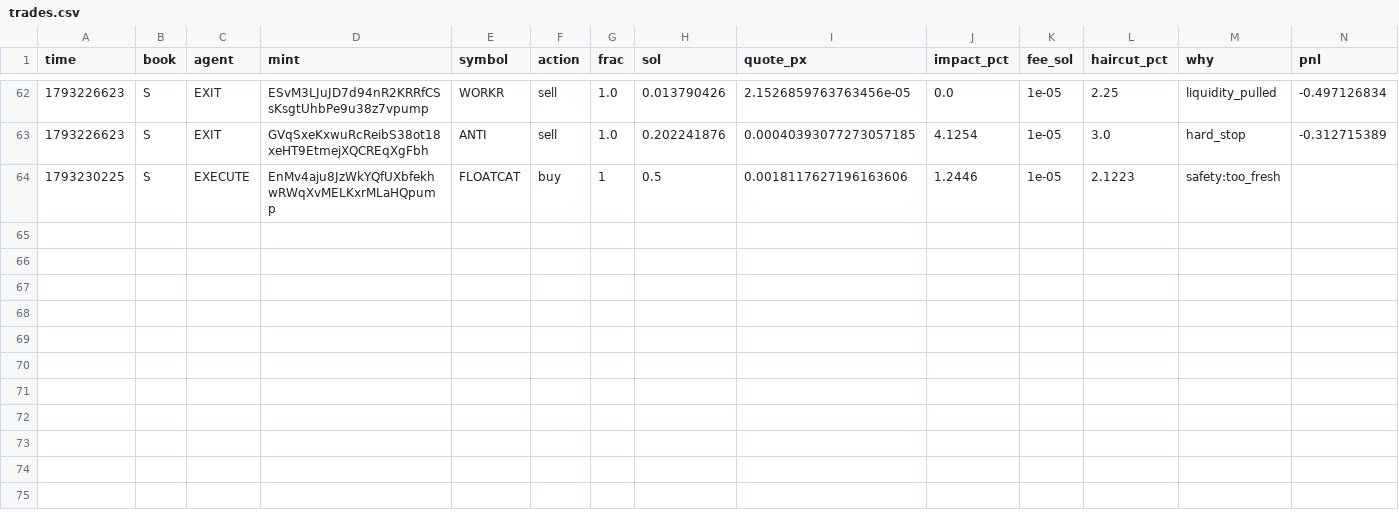
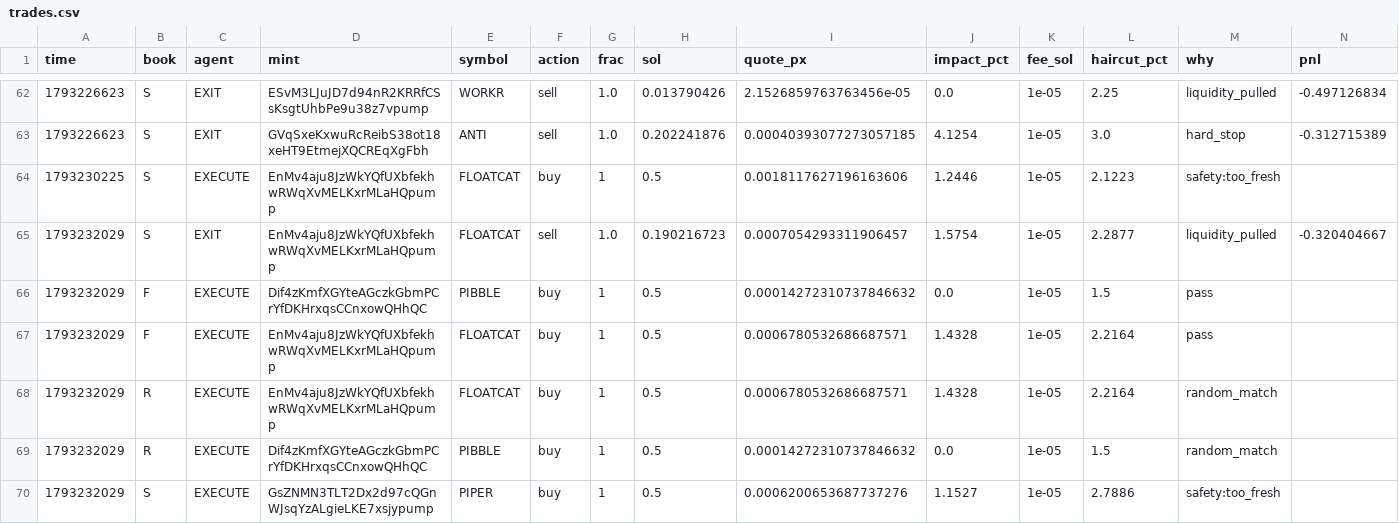
Before and after one commit to Zirqo-Dev/sightline, a CSV file: solana-desk/trades.csv, drawn as a sheet; only a part is shown, gaps mark what is left out; rows hold the shown columns only; the diff names each change by its address in the sheet, - before the commit and + after, or states it on an @@ line.

```diff
--- a/solana-desk/trades.csv
+++ b/solana-desk/trades.csv
+row 65: 1793232029 | S | EXIT | EnMv4aju8JzWkYQfUXbfekhwRWqXvMELKxrMLaHQpump | FLOATCAT | sell | 1.0 | 0.190216723 | 0.0007054293311906457 | 1.5754 | 1e-05 | 2.2877 | liquidity_pulled | -0.320404667
+row 66: 1793232029 | F | EXECUTE | Dif4zKmfXGYteAGczkGbmPCrYfDKHrxqsCCnxowQHhQC | PIBBLE | buy | 1 | 0.5 | 0.00014272310737846632 | 0.0 | 1e-05 | 1.5 | pass
+row 67: 1793232029 | F | EXECUTE | EnMv4aju8JzWkYQfUXbfekhwRWqXvMELKxrMLaHQpump | FLOATCAT | buy | 1 | 0.5 | 0.0006780532686687571 | 1.4328 | 1e-05 | 2.2164 | pass
+row 68: 1793232029 | R | EXECUTE | EnMv4aju8JzWkYQfUXbfekhwRWqXvMELKxrMLaHQpump | FLOATCAT | buy | 1 | 0.5 | 0.0006780532686687571 | 1.4328 | 1e-05 | 2.2164 | random_match
+row 69: 1793232029 | R | EXECUTE | Dif4zKmfXGYteAGczkGbmPCrYfDKHrxqsCCnxowQHhQC | PIBBLE | buy | 1 | 0.5 | 0.00014272310737846632 | 0.0 | 1e-05 | 1.5 | random_match
+row 70: 1793232029 | S | EXECUTE | GsZNMN3TLT2Dx2d97cQGnWJsqYzALgieLKE7xsjypump | PIPER | buy | 1 | 0.5 | 0.0006200653687737276 | 1.1527 | 1e-05 | 2.7886 | safety:too_fresh
```
Also changed, not shown: solana-desk/tasks.csv, 4 other files.
